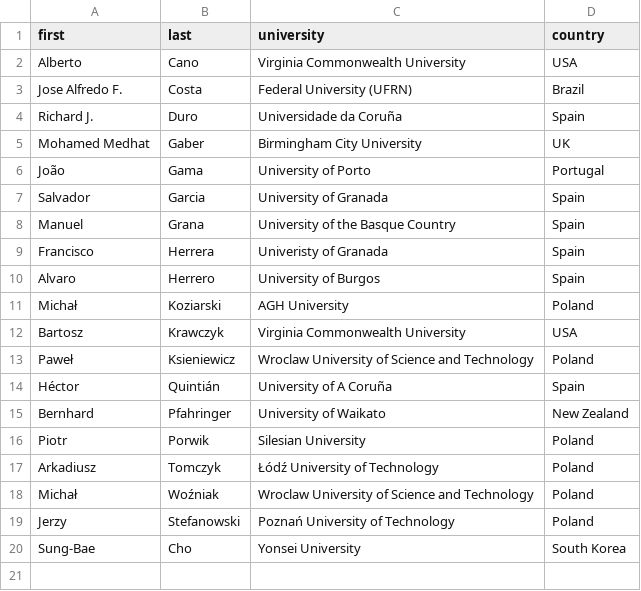
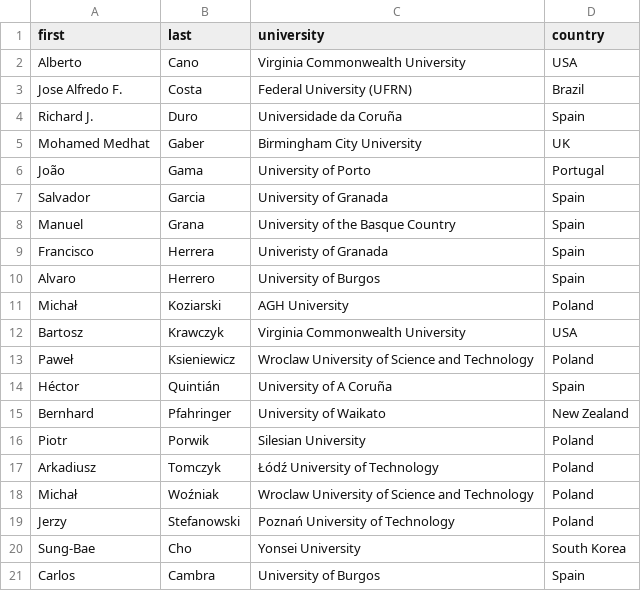
Before and after one commit to clfdd/clfdd.github.io, a CSV file: _data/pc.csv, drawn as a sheet.

Commit message:
Carlos.

```diff
--- a/_data/pc.csv
+++ b/_data/pc.csv
@@ -20 +20,2 @@ Jerzy, Stefanowski, Poznań University of Technology, Poland
 Sung-Bae, Cho, Yonsei University, South Korea
+Carlos, Cambra, University of Burgos, Spain
```
